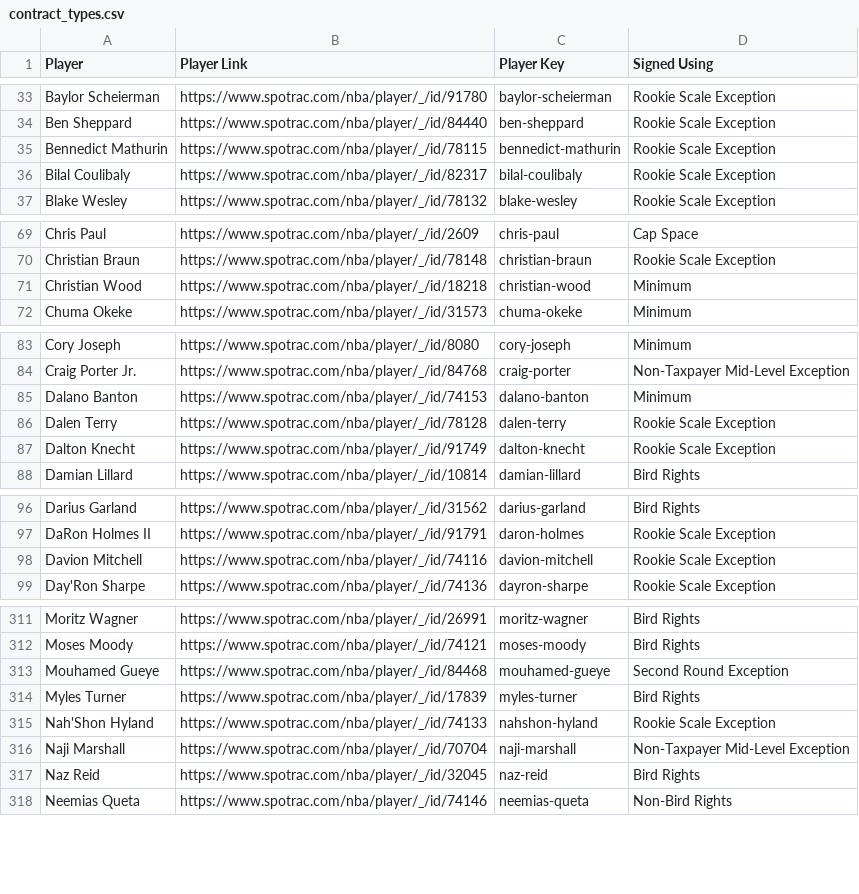
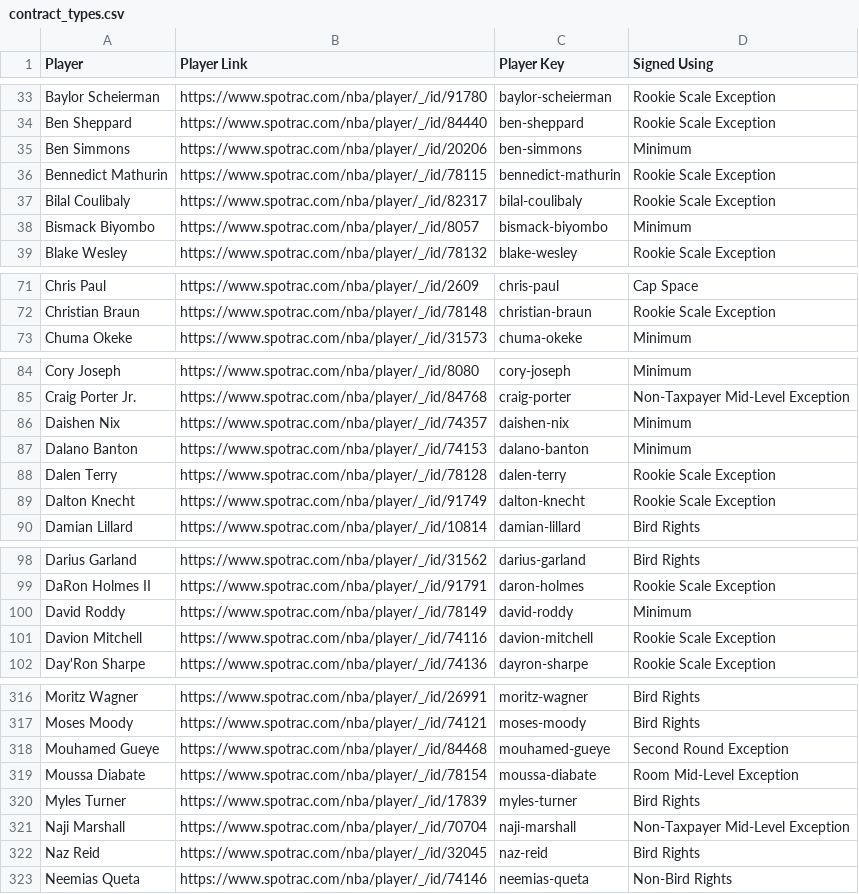
Before and after one commit to b-harr/dmcb, a CSV file: data/contract_types.csv, drawn as a sheet; only a part is shown, gaps mark what is left out; removed rows and columns are numbered as before the commit, all else as after; the diff covers the shown part only; the diff names each change by its address in the sheet, - before the commit and + after, or states it on an @@ line.

Commit message:
Update contract types as of 2025-02-11 18:31

```diff
--- a/data/contract_types.csv
+++ b/data/contract_types.csv
+row 35: Ben Simmons | https://www.spotrac.com/nba/player/_/id/20206 | ben-simmons | Minimum
+row 38: Bismack Biyombo | https://www.spotrac.com/nba/player/_/id/8057 | bismack-biyombo | Minimum
-row 71: Christian Wood | https://www.spotrac.com/nba/player/_/id/18218 | christian-wood | Minimum
+row 86: Daishen Nix | https://www.spotrac.com/nba/player/_/id/74357 | daishen-nix | Minimum
+row 100: David Roddy | https://www.spotrac.com/nba/player/_/id/78149 | david-roddy | Minimum
+row 319: Moussa Diabate | https://www.spotrac.com/nba/player/_/id/78154 | moussa-diabate | Room Mid-Level Exception
-row 315: Nah'Shon Hyland | https://www.spotrac.com/nba/player/_/id/74133 | nahshon-hyland | Rookie Scale Exception
```
Also changed, not shown: 3 added rows, 1 removed row and 1 edited cell elsewhere in this file.
